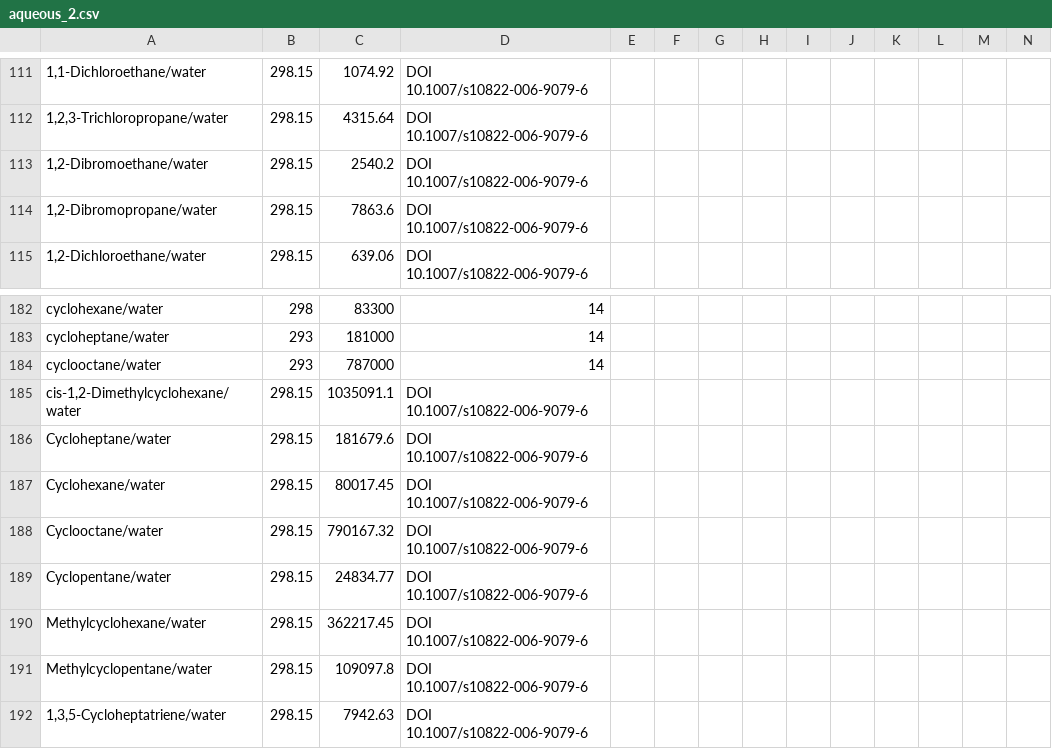
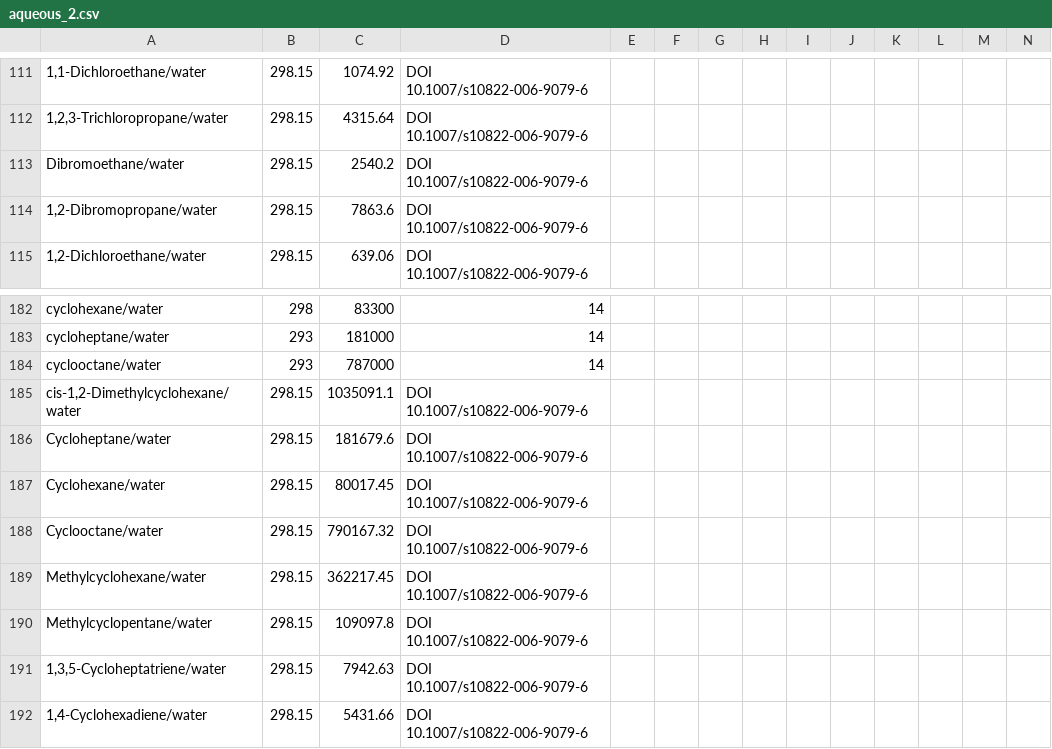
Before and after one commit to gjuhasz/jcosmo, a CSV file: cosmosrc/idac/aqueous_2.csv, drawn as a sheet; only a part is shown, gaps mark what is left out; the shorter side is filled out with more unchanged rows; rows hold the shown columns only; the diff names each change by its address in the sheet, - before the commit and + after, or states it on an @@ line.

Commit message:
Several improvements on models and also IDAC tests.

```diff
--- a/cosmosrc/idac/aqueous_2.csv
+++ b/cosmosrc/idac/aqueous_2.csv
-A113: 1,2-Dibromoethane/water
+A113: Dibromoethane/water
-row 189: Cyclopentane/water | 298.15 | 24834.77 | DOI 10.1007/s10822-006-9079-6
```
Also changed, not shown: cosmosrc/idac/Tac3HalogenatedHydrocarbons.csv, cosmosrc/idac/aqueous.csv, 17 other files.
